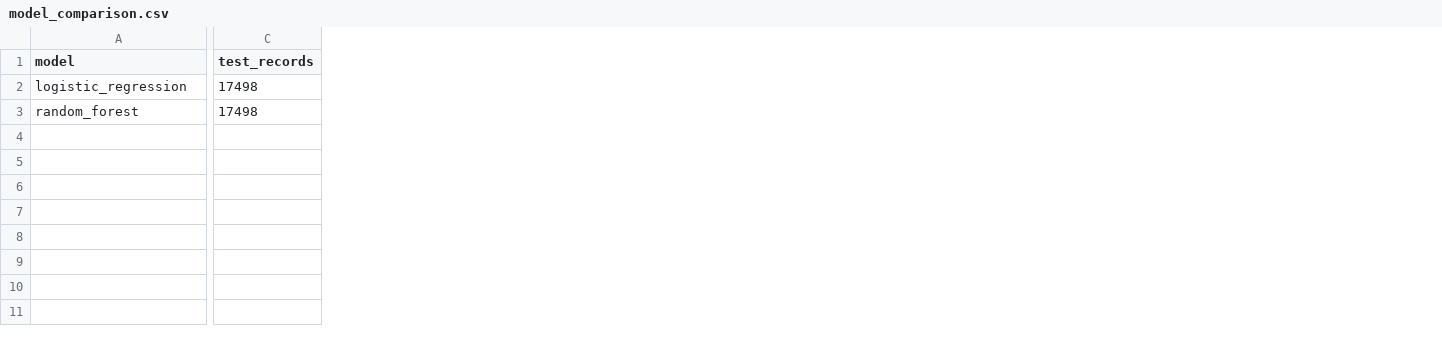
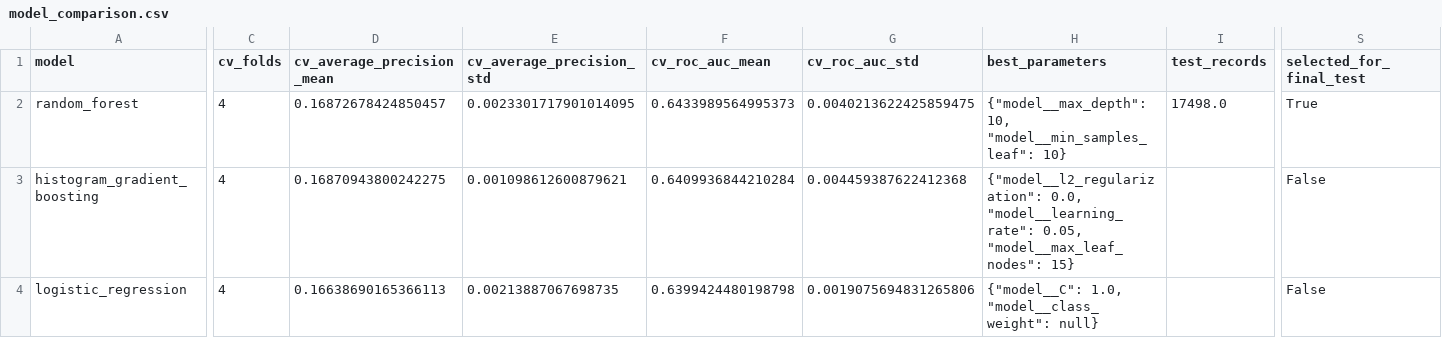
Before and after one commit to sirenstosyntax/integrative-industry-synthesis, a CSV file: results/model_comparison.csv, drawn as a sheet; only a part is shown, gaps mark what is left out; removed rows and columns are numbered as before the commit, all else as after; rows hold the shown columns only; the diff covers the shown part only; the diff names each change by its address in the sheet, - before the commit and + after, or states it on an @@ line.

```diff
--- a/results/model_comparison.csv
+++ b/results/model_comparison.csv
+column C (cv_folds), row 2: 4
+column D (cv_average_precision_mean), row 2: 0.16872678424850457
+column E (cv_average_precision_std), row 2: 0.0023301717901014095
+column F (cv_roc_auc_mean), row 2: 0.6433989564995373
+column G (cv_roc_auc_std), row 2: 0.0040213622425859475
+column H (best_parameters), row 2: {"model__max_depth": 10, "model__min_samples_leaf": 10}
+column S (selected_for_final_test), row 2: True
-row 2: logistic_regression | 17498
-I2 (test_records): 17498
+I2 (test_records): 17498.0
+row 3: histogram_gradient_boosting | 4 | 0.16870943800242275 | 0.001098612600879621 | 0.6409936844210284 | 0.004459387622412368 | {"model__l2_regularization": 0.0, "model__learning_rate": 0.05, "model__max_leaf_nodes": 15} |  | False
+row 4: logistic_regression | 4 | 0.16638690165366113 | 0.00213887067698735 | 0.6399424480198798 | 0.0019075694831265806 | {"model__C": 1.0, "model__class_weight": null} |  | False
```
Also changed, not shown: 8 edited cells elsewhere in this file, data/processed/data_dictionary.csv, results/fairness_audit.csv, 13 other files.
